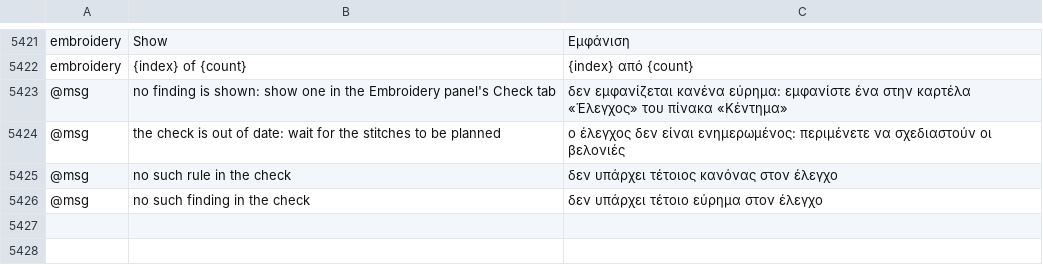
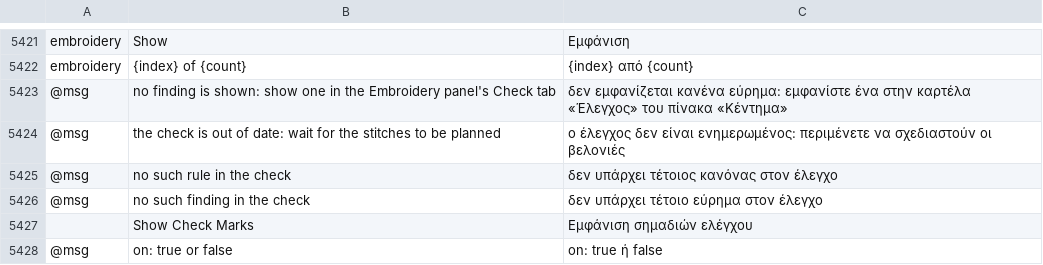
Before and after one commit to przbat-public/vectorcraft-stitch, a TSV file: crates/ui-egui/src/i18n/el.tsv, drawn as a sheet; only a part is shown, gaps mark what is left out.

```diff
--- a/crates/ui-egui/src/i18n/el.tsv
+++ b/crates/ui-egui/src/i18n/el.tsv
@@ -5426 +5426,3 @@ embroidery	{index} of {count}	{index} από {count}
 @msg	no such finding in the check	δεν υπάρχει τέτοιο εύρημα στον έλεγχο
+	Show Check Marks	Εμφάνιση σημαδιών ελέγχου
+@msg	on: true or false	on: true ή false
```
Also changed, not shown: crates/ui-egui/src/i18n/bg.tsv, crates/ui-egui/src/i18n/hu.tsv, 31 other files.
